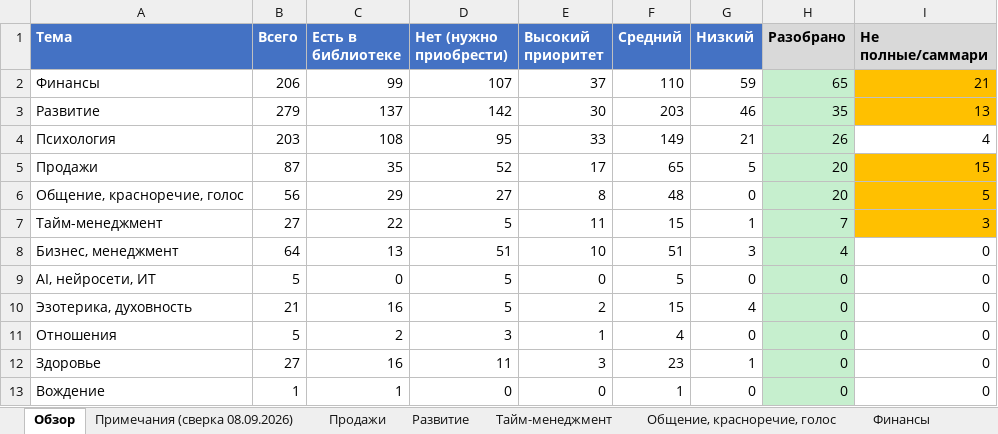
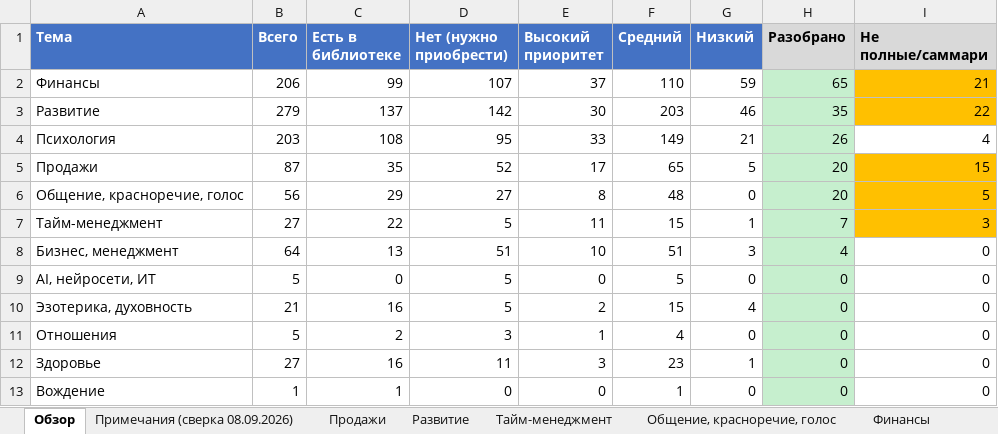
Before and after one commit to lancelot2719-lang/EgOProjects, an Excel workbook: Книги/Рейтинг книг по темам — сверка 08.09.2026.xlsx, sheet Обзор, drawn as a sheet; values as stored, in another font and other column widths than the file's, no borders; the diff names each change by its address in the sheet, - before the commit and + after, or states it on an @@ line.

```diff
--- a/Книги/Рейтинг книг по темам — сверка 08.09.2026.xlsx (sheet Обзор)
+++ b/Книги/Рейтинг книг по темам — сверка 08.09.2026.xlsx (sheet Обзор)
-I3 (Не полные/саммари): 13
+I3 (Не полные/саммари): 22
```
Also changed, not shown: sheet Развитие, sheet Примечания (сверка 08.09.2026), 1 other file.
